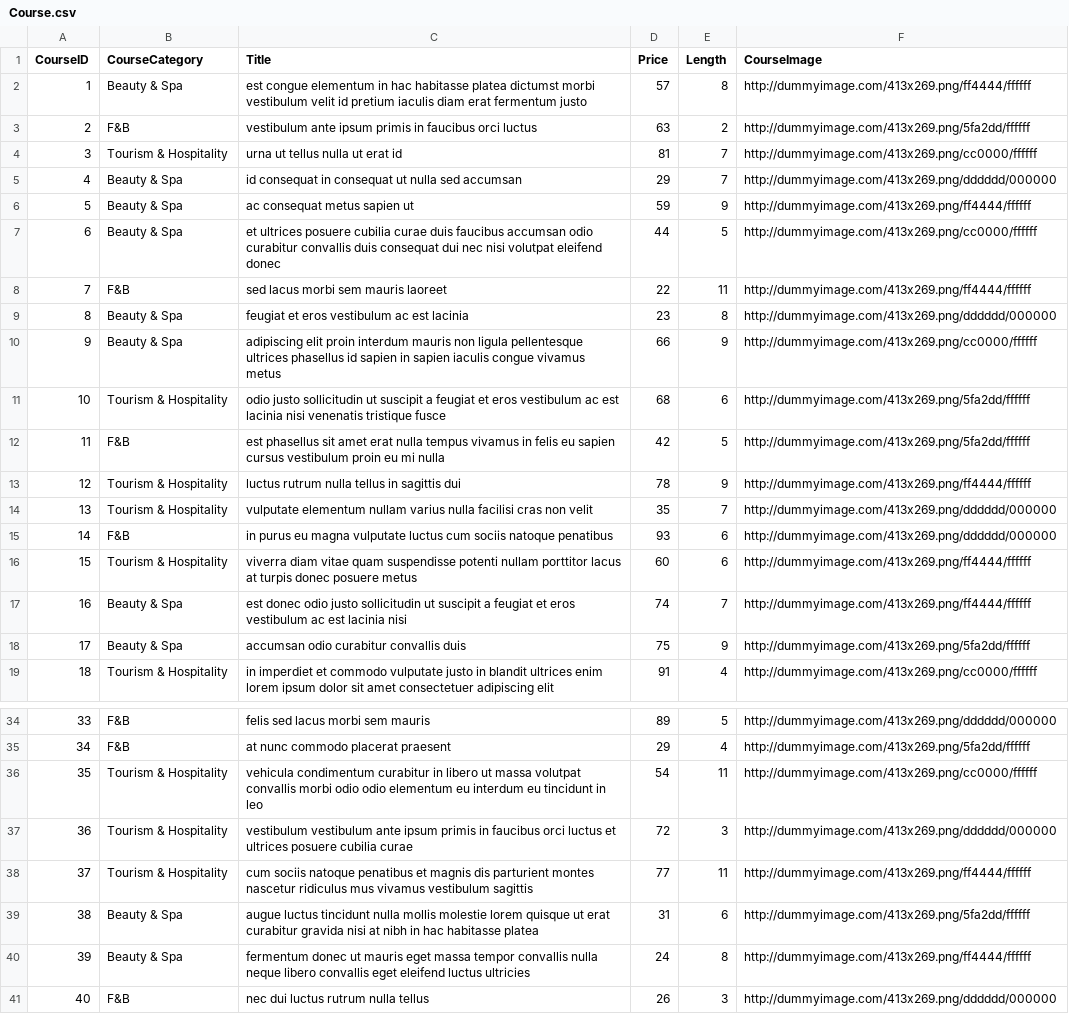
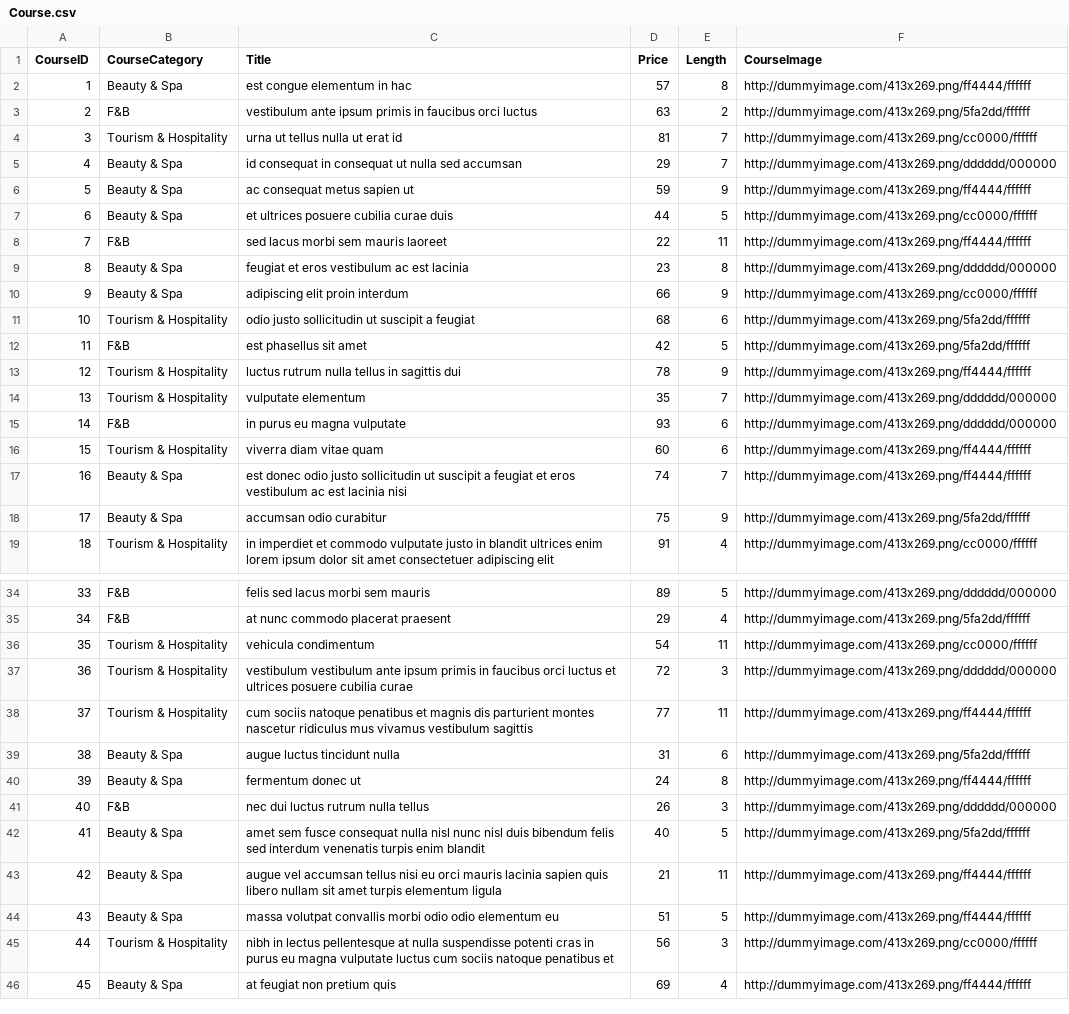
Before and after one commit to Tuan-Hung-Lo/COS20031-Sep2023-HDCTM_Team, a CSV file: minhdb/csv/Course.csv, drawn as a sheet; only a part is shown, gaps mark what is left out; the shorter side is filled out with more unchanged rows; the diff covers the shown part only.

```diff
--- a/minhdb/csv/Course.csv
+++ b/minhdb/csv/Course.csv
@@ -1,3 +1,3 @@
 CourseID,CourseCategory,Title,Price,Length,CourseImage
-1,Beauty & Spa,est congue elementum in hac habitasse platea dictumst morbi vestibulum velit id pretium iaculis diam erat fermentum justo,57,8,http://dummyimage.com/413x269.png/ff4444/ffffff
+1,Beauty & Spa,est congue elementum in hac,57,8,http://dummyimage.com/413x269.png/ff4444/ffffff
 2,F&B,vestibulum ante ipsum primis in faucibus orci luctus,63,2,http://dummyimage.com/413x269.png/5fa2dd/ffffff
@@ -6,14 +6,14 @@ CourseID,CourseCategory,Title,Price,Length,CourseImage
 5,Beauty & Spa,ac consequat metus sapien ut,59,9,http://dummyimage.com/413x269.png/ff4444/ffffff
-6,Beauty & Spa,et ultrices posuere cubilia curae duis faucibus accumsan odio curabitur convallis duis consequat dui nec nisi volutpat eleifend donec,44,5,http://dummyimage.com/413x269.png/cc0000/ffffff
+6,Beauty & Spa,et ultrices posuere cubilia curae duis,44,5,http://dummyimage.com/413x269.png/cc0000/ffffff
 7,F&B,sed lacus morbi sem mauris laoreet,22,11,http://dummyimage.com/413x269.png/ff4444/ffffff
 8,Beauty & Spa,feugiat et eros vestibulum ac est lacinia,23,8,http://dummyimage.com/413x269.png/dddddd/000000
-9,Beauty & Spa,adipiscing elit proin interdum mauris non ligula pellentesque ultrices phasellus id sapien in sapien iaculis congue vivamus metus,66,9,http://dummyimage.com/413x269.png/cc0000/ffffff
-10,Tourism & Hospitality,odio justo sollicitudin ut suscipit a feugiat et eros vestibulum ac est lacinia nisi venenatis tristique fusce,68,6,http://dummyimage.com/413x269.png/5fa2dd/ffffff
-11,F&B,est phasellus sit amet erat nulla tempus vivamus in felis eu sapien cursus vestibulum proin eu mi nulla,42,5,http://dummyimage.com/413x269.png/5fa2dd/ffffff
+9,Beauty & Spa,adipiscing elit proin interdum,66,9,http://dummyimage.com/413x269.png/cc0000/ffffff
+10,Tourism & Hospitality,odio justo sollicitudin ut suscipit a feugiat,68,6,http://dummyimage.com/413x269.png/5fa2dd/ffffff
+11,F&B,est phasellus sit amet,42,5,http://dummyimage.com/413x269.png/5fa2dd/ffffff
 12,Tourism & Hospitality,luctus rutrum nulla tellus in sagittis dui,78,9,http://dummyimage.com/413x269.png/ff4444/ffffff
-13,Tourism & Hospitality,vulputate elementum nullam varius nulla facilisi cras non velit,35,7,http://dummyimage.com/413x269.png/dddddd/000000
-14,F&B,in purus eu magna vulputate luctus cum sociis natoque penatibus,93,6,http://dummyimage.com/413x269.png/dddddd/000000
-15,Tourism & Hospitality,viverra diam vitae quam suspendisse potenti nullam porttitor lacus at turpis donec posuere metus,60,6,http://dummyimage.com/413x269.png/ff4444/ffffff
+13,Tourism & Hospitality,vulputate elementum,35,7,http://dummyimage.com/413x269.png/dddddd/000000
+14,F&B,in purus eu magna vulputate,93,6,http://dummyimage.com/413x269.png/dddddd/000000
+15,Tourism & Hospitality,viverra diam vitae quam,60,6,http://dummyimage.com/413x269.png/ff4444/ffffff
 16,Beauty & Spa,est donec odio justo sollicitudin ut suscipit a feugiat et eros vestibulum ac est lacinia nisi,74,7,http://dummyimage.com/413x269.png/ff4444/ffffff
-17,Beauty & Spa,accumsan odio curabitur convallis duis,75,9,http://dummyimage.com/413x269.png/5fa2dd/ffffff
+17,Beauty & Spa,accumsan odio curabitur,75,9,http://dummyimage.com/413x269.png/5fa2dd/ffffff
 18,Tourism & Hospitality,in imperdiet et commodo vulputate justo in blandit ultrices enim lorem ipsum dolor sit amet consectetuer adipiscing elit,91,4,http://dummyimage.com/413x269.png/cc0000/ffffff
@@ -35,7 +35,7 @@ CourseID,CourseCategory,Title,Price,Length,CourseImage
 34,F&B,at nunc commodo placerat praesent,29,4,http://dummyimage.com/413x269.png/5fa2dd/ffffff
-35,Tourism & Hospitality,vehicula condimentum curabitur in libero ut massa volutpat convallis morbi odio odio elementum eu interdum eu tincidunt in leo,54,11,http://dummyimage.com/413x269.png/cc0000/ffffff
+35,Tourism & Hospitality,vehicula condimentum,54,11,http://dummyimage.com/413x269.png/cc0000/ffffff
 36,Tourism & Hospitality,vestibulum vestibulum ante ipsum primis in faucibus orci luctus et ultrices posuere cubilia curae,72,3,http://dummyimage.com/413x269.png/dddddd/000000
 37,Tourism & Hospitality,cum sociis natoque penatibus et magnis dis parturient montes nascetur ridiculus mus vivamus vestibulum sagittis,77,11,http://dummyimage.com/413x269.png/ff4444/ffffff
-38,Beauty & Spa,augue luctus tincidunt nulla mollis molestie lorem quisque ut erat curabitur gravida nisi at nibh in hac habitasse platea,31,6,http://dummyimage.com/413x269.png/5fa2dd/ffffff
-39,Beauty & Spa,fermentum donec ut mauris eget massa tempor convallis nulla neque libero convallis eget eleifend luctus ultricies,24,8,http://dummyimage.com/413x269.png/ff4444/ffffff
+38,Beauty & Spa,augue luctus tincidunt nulla,31,6,http://dummyimage.com/413x269.png/5fa2dd/ffffff
+39,Beauty & Spa,fermentum donec ut,24,8,http://dummyimage.com/413x269.png/ff4444/ffffff
 40,F&B,nec dui luctus rutrum nulla tellus,26,3,http://dummyimage.com/413x269.png/dddddd/000000
```
Also changed, not shown: 8 edited cells elsewhere in this file, minhdb/csv/Application.csv, minhdb/csv/ExtracurriculumActivity.csv, 10 other files.
